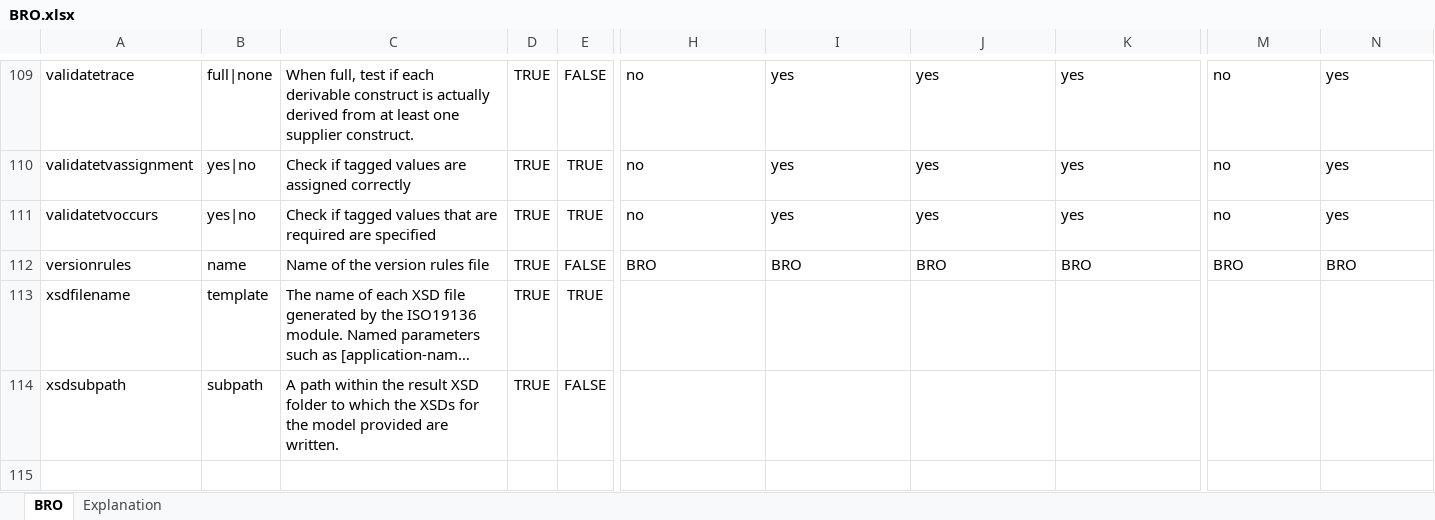
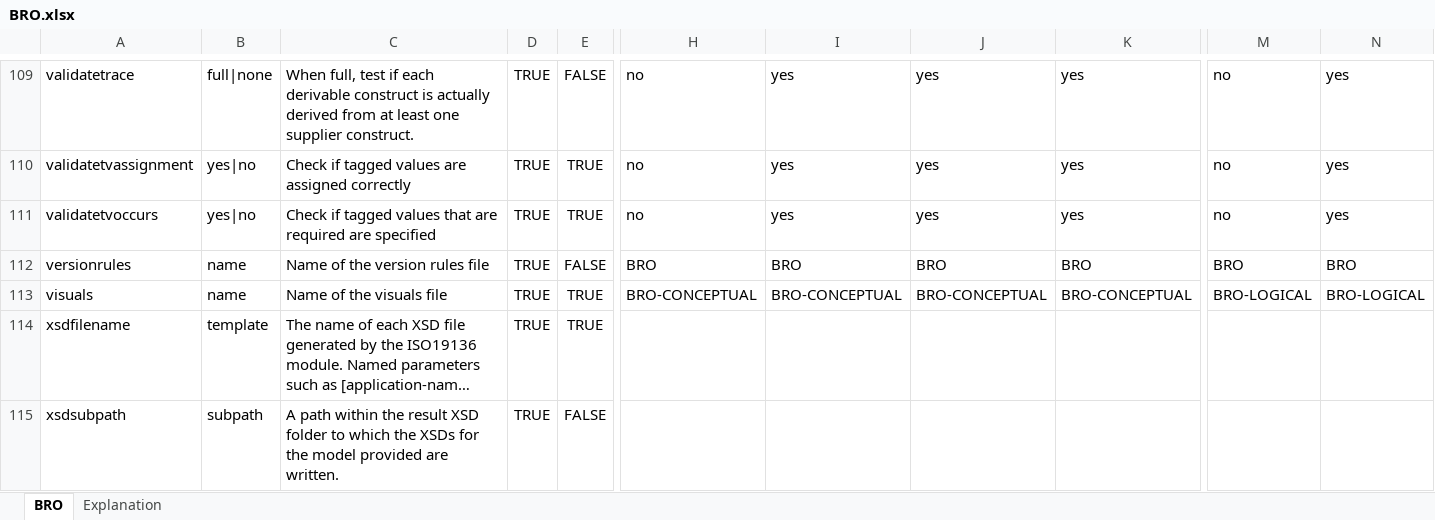
Before and after one commit to Imvertor/Imvertor-Maven, an Excel workbook: src/main/resources/input/BRO/props/BRO.xlsx, sheet BRO, drawn as a sheet; only a part is shown, gaps mark what is left out; long unchanged cells end in …; values as stored, in another font and other column widths than the file's, no borders; rows hold the shown columns only; the diff names each change by its address in the sheet, - before the commit and + after, or states it on an @@ line.

```diff
--- a/src/main/resources/input/BRO/props/BRO.xlsx (sheet BRO)
+++ b/src/main/resources/input/BRO/props/BRO.xlsx (sheet BRO)
+row 113: visuals | name | Name of the visuals file | TRUE | TRUE | BRO-CONCEPTUAL | BRO-CONCEPTUAL | BRO-CONCEPTUAL | BRO-CONCEPTUAL | BRO-LOGICAL | BRO-LOGICAL
```
Also changed, not shown: src/main/resources/input/Geonovum/props/Geonovum.xlsx, src/main/resources/input/IHW/props/IHW.xlsx, 26 other files.
